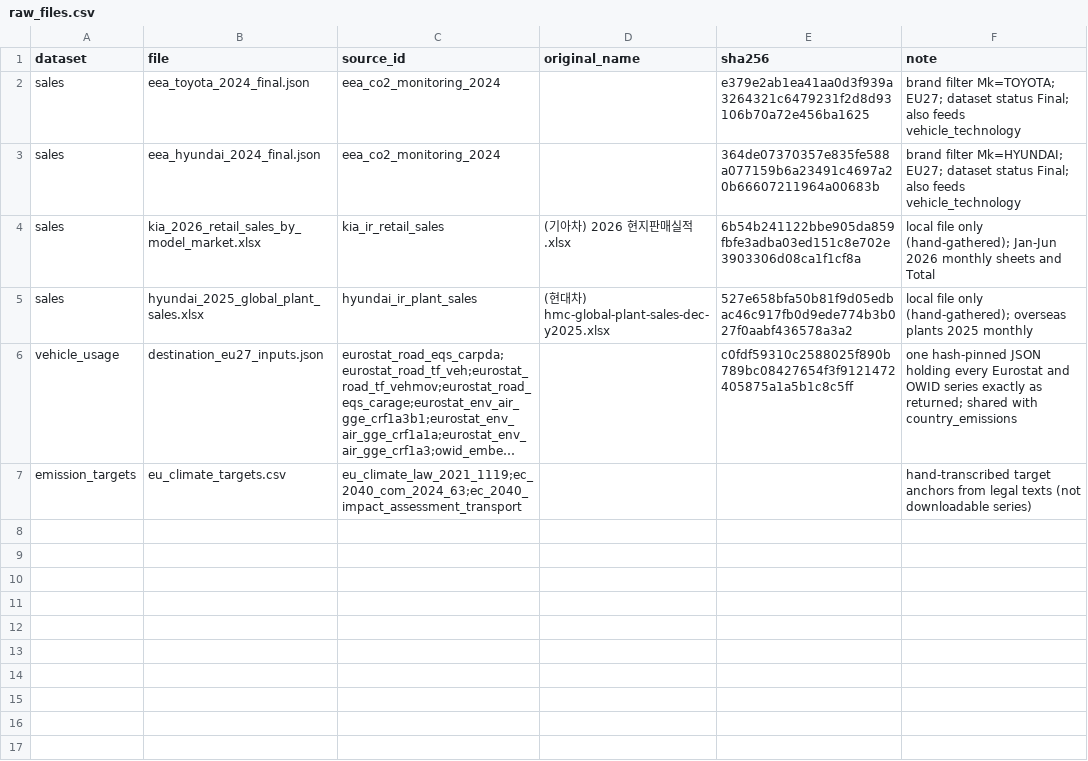
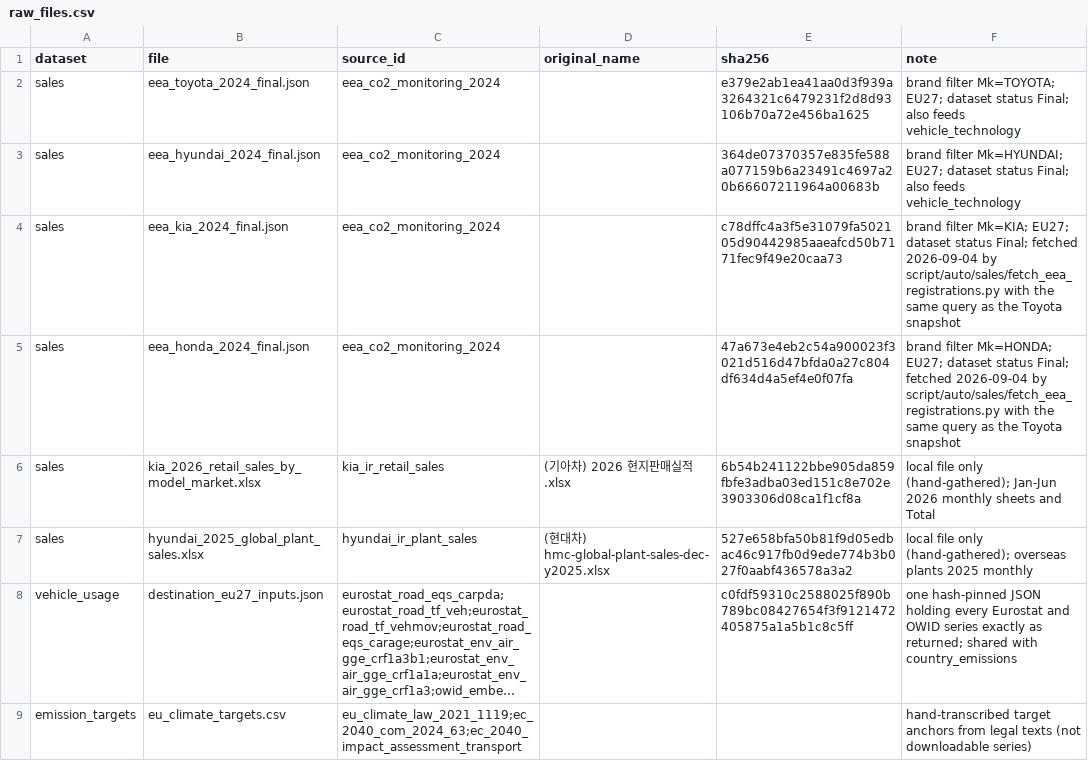
Before and after one commit to PLANiT-Institute/tradeimpact, a CSV file: data/auto/raw_files.csv, drawn as a sheet; long unchanged cells end in ….

```diff
--- a/data/auto/raw_files.csv
+++ b/data/auto/raw_files.csv
@@ -3,2 +3,4 @@ sales,eea_toyota_2024_final.json,eea_co2_monitoring_2024,,e379e2ab1ea41aa0d3f939
 sales,eea_hyundai_2024_final.json,eea_co2_monitoring_2024,,364de07370357e835fe588a077159b6a23491c4697a20b66607211964a00683b,brand filter Mk=HYUNDAI; EU27; dataset status Final; also feeds vehicle_technology
+sales,eea_kia_2024_final.json,eea_co2_monitoring_2024,,c78dffc4a3f5e31079fa502105d90442985aaeafcd50b7171fec9f49e20caa73,brand filter Mk=KIA; EU27; dataset status Final; fetched 2026-09-04 by script/auto/sales/fetch_eea_registrations.py with the same query as the Toyota snapshot
+sales,eea_honda_2024_final.json,eea_co2_monitoring_2024,,47a673e4eb2c54a900023f3021d516d47bfda0a27c804df634d4a5ef4e0f07fa,brand filter Mk=HONDA; EU27; dataset status Final; fetched 2026-09-04 by script/auto/sales/fetch_eea_registrations.py with the same query as the Toyota snapshot
 sales,kia_2026_retail_sales_by_model_market.xlsx,kia_ir_retail_sales,(기아차) 2026 현지판매실적.xlsx,6b54b241122bbe905da859fbfe3adba03ed151c8e702e3903306d08ca1f1cf8a,local file only (hand-gathered); Jan-Jun 2026 monthly sheets and Total
```
Also changed, not shown: data/auto/output/ti_annual_eu27.csv, data/auto/output/ti_company_eu27.csv, 15 other files.
